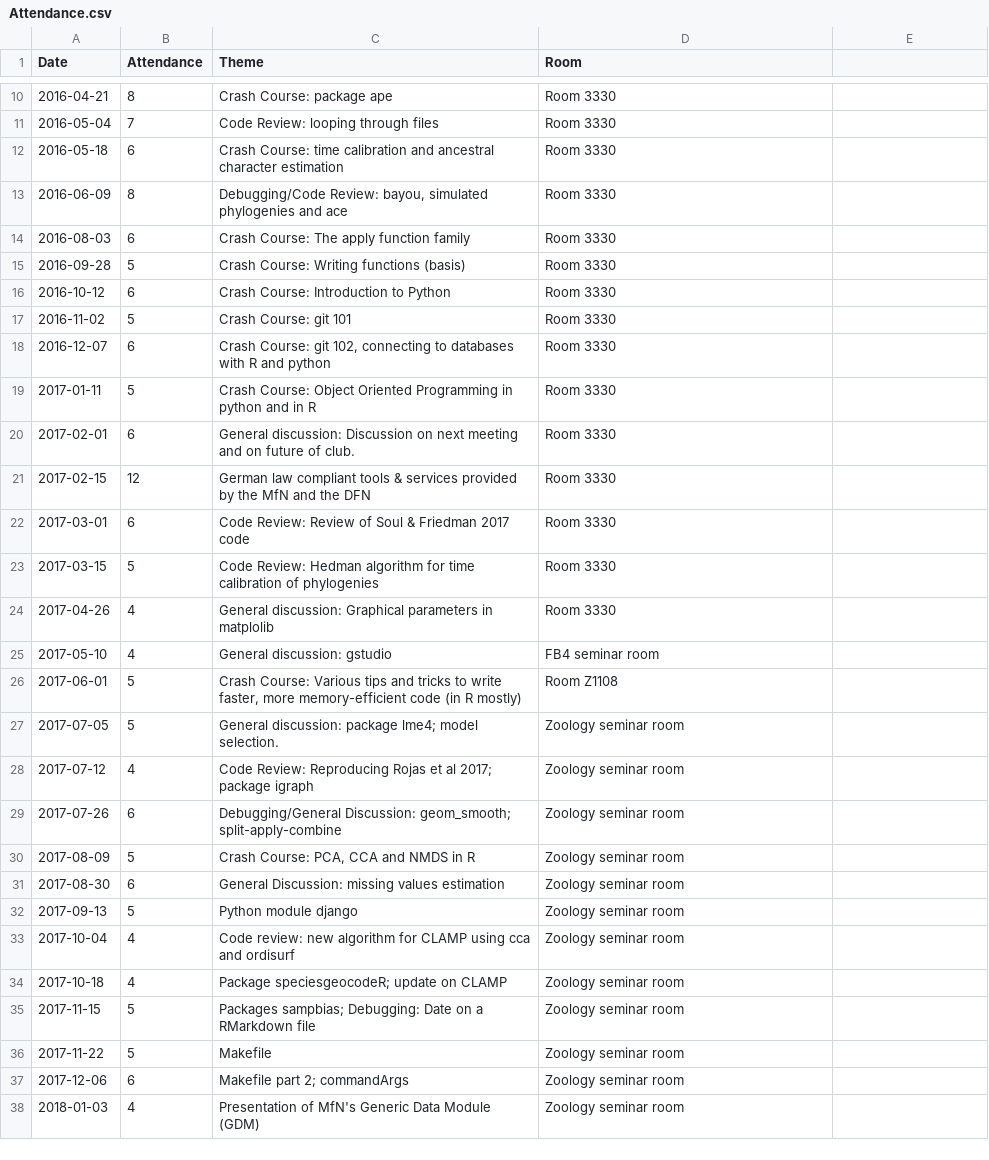
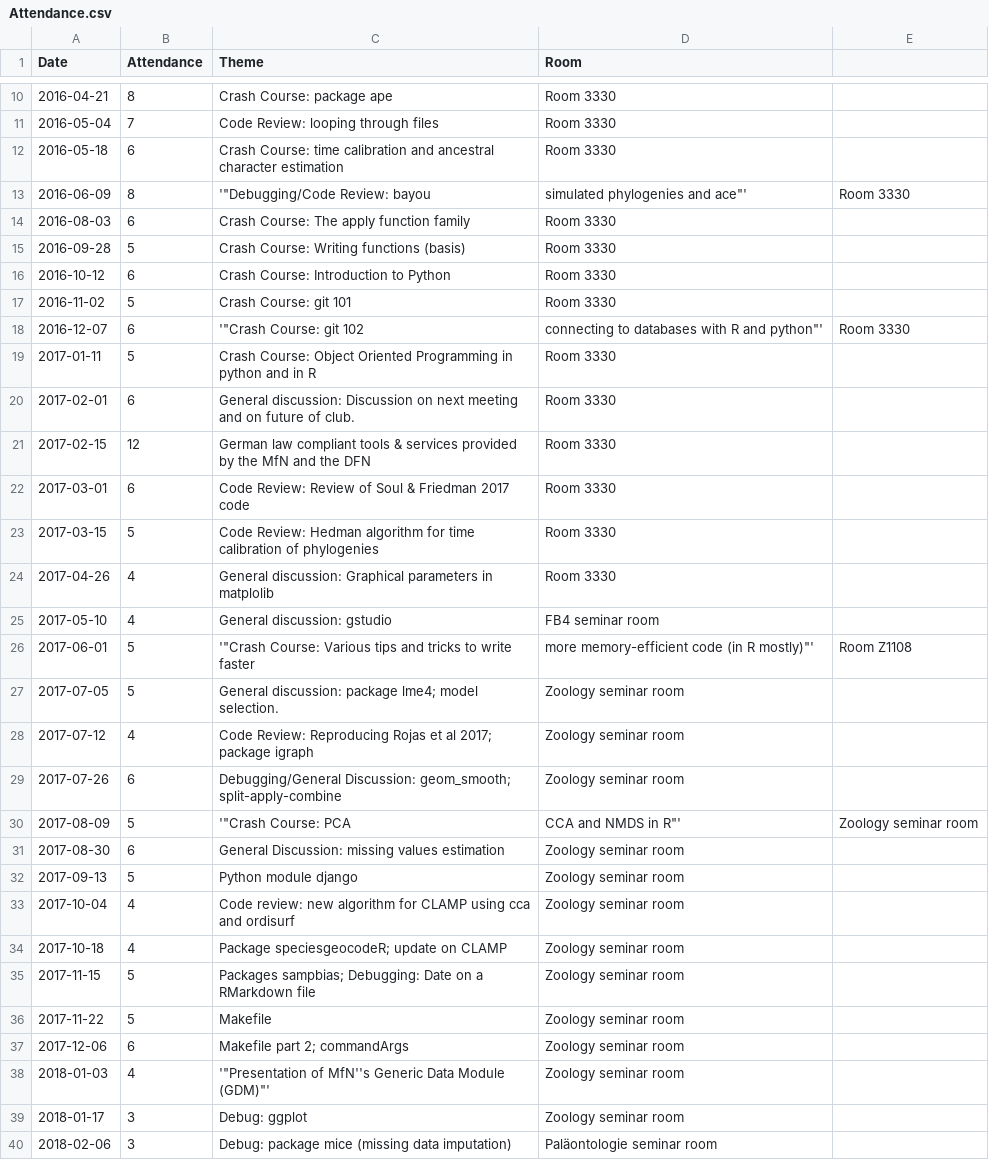
Before and after one commit to plannapus/MfN-Code-Clinic, a CSV file: Protokolle/Attendance.csv, drawn as a sheet; only a part is shown, gaps mark what is left out.

```diff
--- a/Protokolle/Attendance.csv
+++ b/Protokolle/Attendance.csv
@@ -12,3 +12,3 @@ Date,Attendance,Theme,Room
 2016-05-18,6,Crash Course: time calibration and ancestral character estimation,Room 3330
-2016-06-09,8,"Debugging/Code Review: bayou, simulated phylogenies and ace",Room 3330
+2016-06-09,8,'"Debugging/Code Review: bayou, simulated phylogenies and ace"',Room 3330
 2016-08-03,6,Crash Course: The apply function family,Room 3330
@@ -17,3 +17,3 @@ Date,Attendance,Theme,Room
 2016-11-02,5,Crash Course: git 101,Room 3330
-2016-12-07,6,"Crash Course: git 102, connecting to databases with R and python",Room 3330
+2016-12-07,6,'"Crash Course: git 102, connecting to databases with R and python"',Room 3330
 2017-01-11,5,Crash Course: Object Oriented Programming in python and in R,Room 3330
@@ -25,3 +25,3 @@ Date,Attendance,Theme,Room
 2017-05-10,4,General discussion: gstudio,FB4 seminar room
-2017-06-01,5,"Crash Course: Various tips and tricks to write faster, more memory-efficient code (in R mostly)",Room Z1108
+2017-06-01,5,'"Crash Course: Various tips and tricks to write faster, more memory-efficient code (in R mostly)"',Room Z1108
 2017-07-05,5,General discussion: package lme4; model selection.,Zoology seminar room
@@ -29,3 +29,3 @@ Date,Attendance,Theme,Room
 2017-07-26,6,Debugging/General Discussion: geom_smooth; split-apply-combine,Zoology seminar room
-2017-08-09,5,"Crash Course: PCA, CCA and NMDS in R",Zoology seminar room
+2017-08-09,5,'"Crash Course: PCA,  CCA and NMDS in R"',Zoology seminar room
 2017-08-30,6,General Discussion: missing values estimation,Zoology seminar room
@@ -37,2 +37,4 @@ Date,Attendance,Theme,Room
 2017-12-06,6,Makefile part 2; commandArgs,Zoology seminar room
-2018-01-03,4,"Presentation of MfN's Generic Data Module (GDM)",Zoology seminar room
+2018-01-03,4,'"Presentation of MfN''s Generic Data Module (GDM)"',Zoology seminar room
+2018-01-17,3,Debug: ggplot,Zoology seminar room
+2018-02-06,3,Debug: package mice (missing data imputation),Paläontologie seminar room
```
Also changed, not shown: 3 other files.
